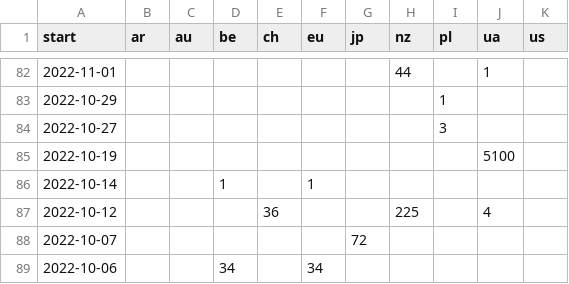
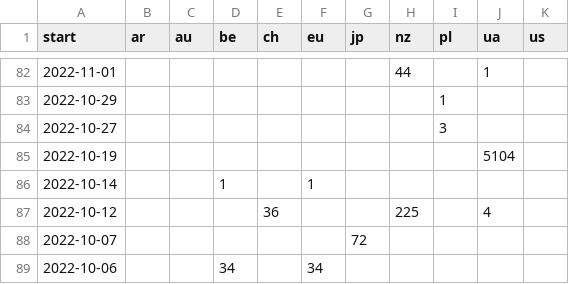
Before and after one commit to correctiv/ru-sanctions-dashboard, a CSV file: src/data/recent_origin_aggregation_table.csv, drawn as a sheet; only a part is shown, gaps mark what is left out.

Commit message:
:robot: automatic data build

```diff
--- a/src/data/recent_origin_aggregation_table.csv
+++ b/src/data/recent_origin_aggregation_table.csv
@@ -84,3 +84,3 @@ start,ar,au,be,ch,eu,jp,nz,pl,ua,us
 2022-10-27,,,,,,,,3,,
-2022-10-19,,,,,,,,,5100,
+2022-10-19,,,,,,,,,5104,
 2022-10-14,,,1,,1,,,,,
```
Also changed, not shown: src/data/recent_schema_aggregation_de.csv, src/data/recent_schema_aggregation_en.csv, 2 other files.
